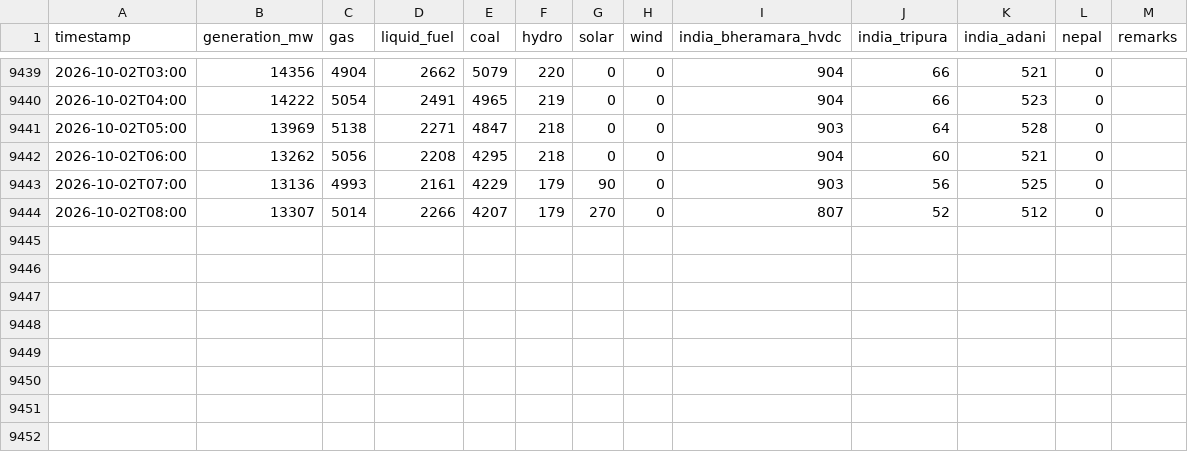
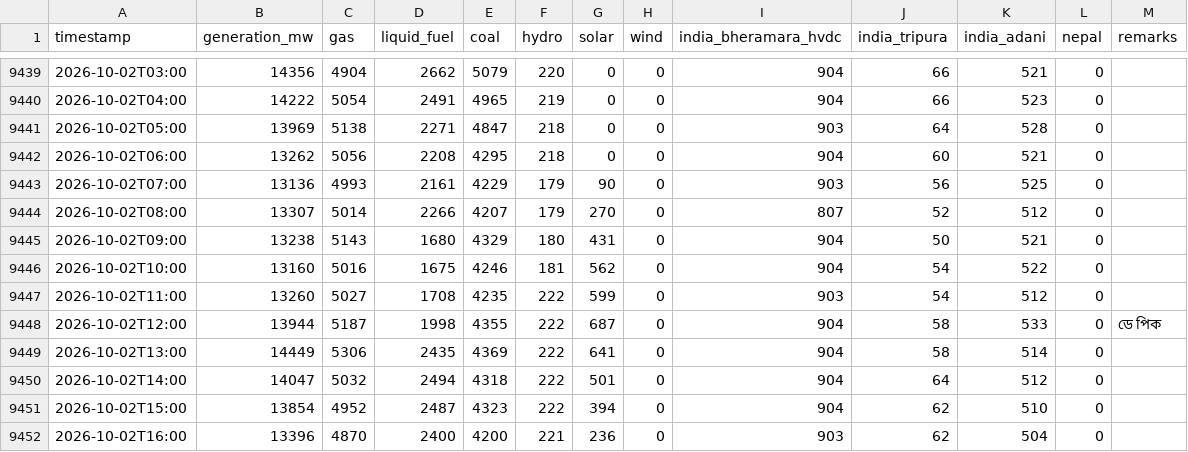
Before and after one commit to dhrupo/loadshedding-bd, a CSV file: data/generation.csv, drawn as a sheet; only a part is shown, gaps mark what is left out.

```diff
--- a/data/generation.csv
+++ b/data/generation.csv
@@ -9444 +9444,9 @@ timestamp,generation_mw,gas,liquid_fuel,coal,hydro,solar,wind,india_bheramara_hv
 2026-10-02T08:00,13307,5014,2266,4207,179,270,0,807,52,512,0,
+2026-10-02T09:00,13238,5143,1680,4329,180,431,0,904,50,521,0,
+2026-10-02T10:00,13160,5016,1675,4246,181,562,0,904,54,522,0,
+2026-10-02T11:00,13260,5027,1708,4235,222,599,0,903,54,512,0,
+2026-10-02T12:00,13944,5187,1998,4355,222,687,0,904,58,533,0,ডে পিক
+2026-10-02T13:00,14449,5306,2435,4369,222,641,0,904,58,514,0,
+2026-10-02T14:00,14047,5032,2494,4318,222,501,0,904,64,512,0,
+2026-10-02T15:00,13854,4952,2487,4323,222,394,0,904,62,510,0,
+2026-10-02T16:00,13396,4870,2400,4200,221,236,0,903,62,504,0,
```
Also changed, not shown: data/bmd_forecast.csv, data/demand.csv, 3 other files.
